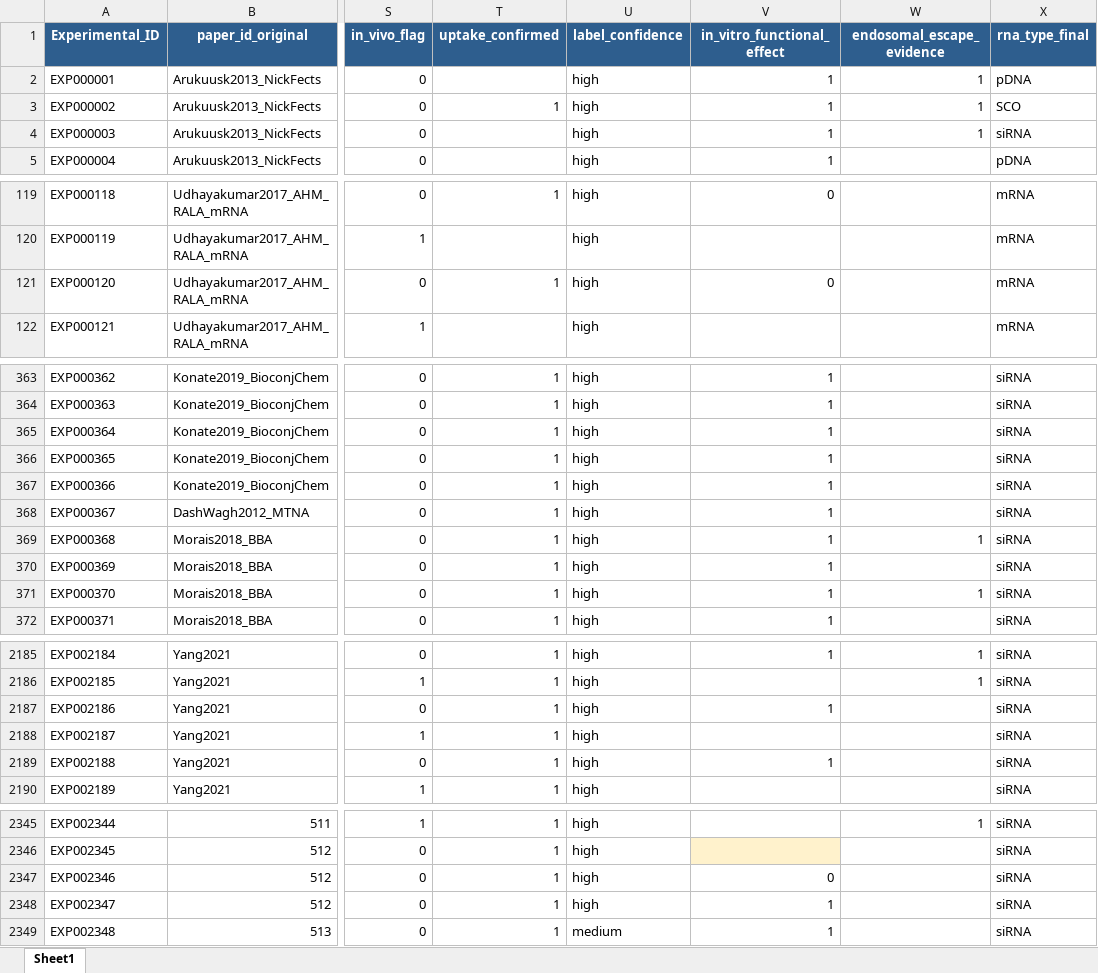
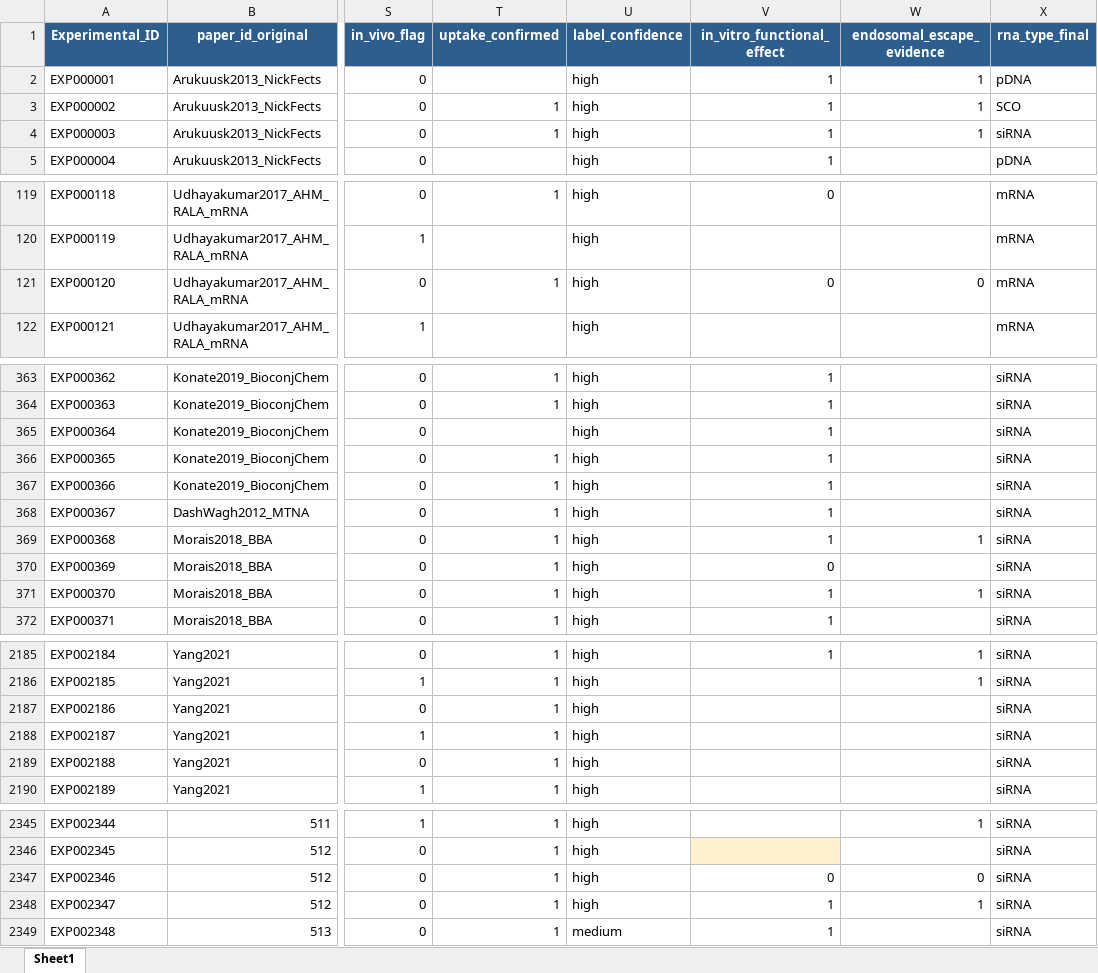
Before and after one commit to shakhawath/peprna-db, an Excel workbook: apr_25.xlsx, sheet Sheet1, drawn as a sheet; only a part is shown, gaps mark what is left out; values as stored, in another font and other column widths than the file's, no borders; the diff covers the shown part only; the diff names each change by its address in the sheet, - before the commit and + after, or states it on an @@ line.

```diff
--- a/apr_25.xlsx (sheet Sheet1)
+++ b/apr_25.xlsx (sheet Sheet1)
-T4 (uptake_confirmed): (empty)
+T4 (uptake_confirmed): 1
-W121 (endosomal_escape_evidence): (empty)
+W121 (endosomal_escape_evidence): 0
-T365 (uptake_confirmed): 1
+T365 (uptake_confirmed): (empty)
-V370 (in_vitro_functional_effect): 1
+V370 (in_vitro_functional_effect): 0
-V2187 (in_vitro_functional_effect): 1
+V2187 (in_vitro_functional_effect): (empty)
-V2189 (in_vitro_functional_effect): 1
+V2189 (in_vitro_functional_effect): (empty)
-W2347 (endosomal_escape_evidence): (empty)
+W2347 (endosomal_escape_evidence): 0
-W2348 (endosomal_escape_evidence): (empty)
+W2348 (endosomal_escape_evidence): 1
```
Also changed, not shown: 42 edited cells elsewhere in this sheet.
